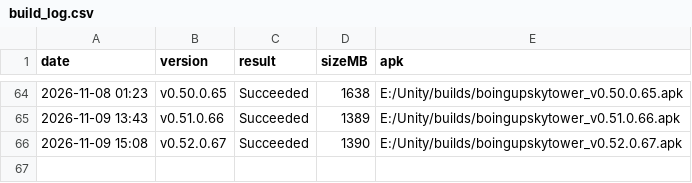
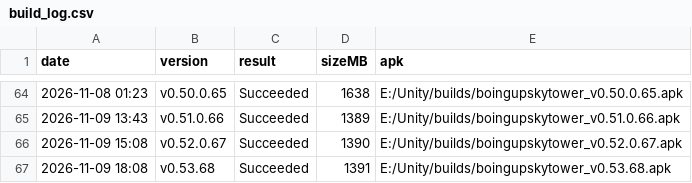
Before and after one commit to jpdash-creator/boing-up-sky-tower, a CSV file: Content/builds/build_log.csv, drawn as a sheet; only a part is shown, gaps mark what is left out.

```diff
--- a/Content/builds/build_log.csv
+++ b/Content/builds/build_log.csv
@@ -66 +66,2 @@ date,version,result,sizeMB,apk
 2026-11-09 15:08,v0.52.0.67,Succeeded,1390,E:/Unity/builds/boingupskytower_v0.52.0.67.apk
+2026-11-09 18:08,v0.53.68,Succeeded,1391,E:/Unity/builds/boingupskytower_v0.53.68.apk
```
Also changed, not shown: 2 other files.
